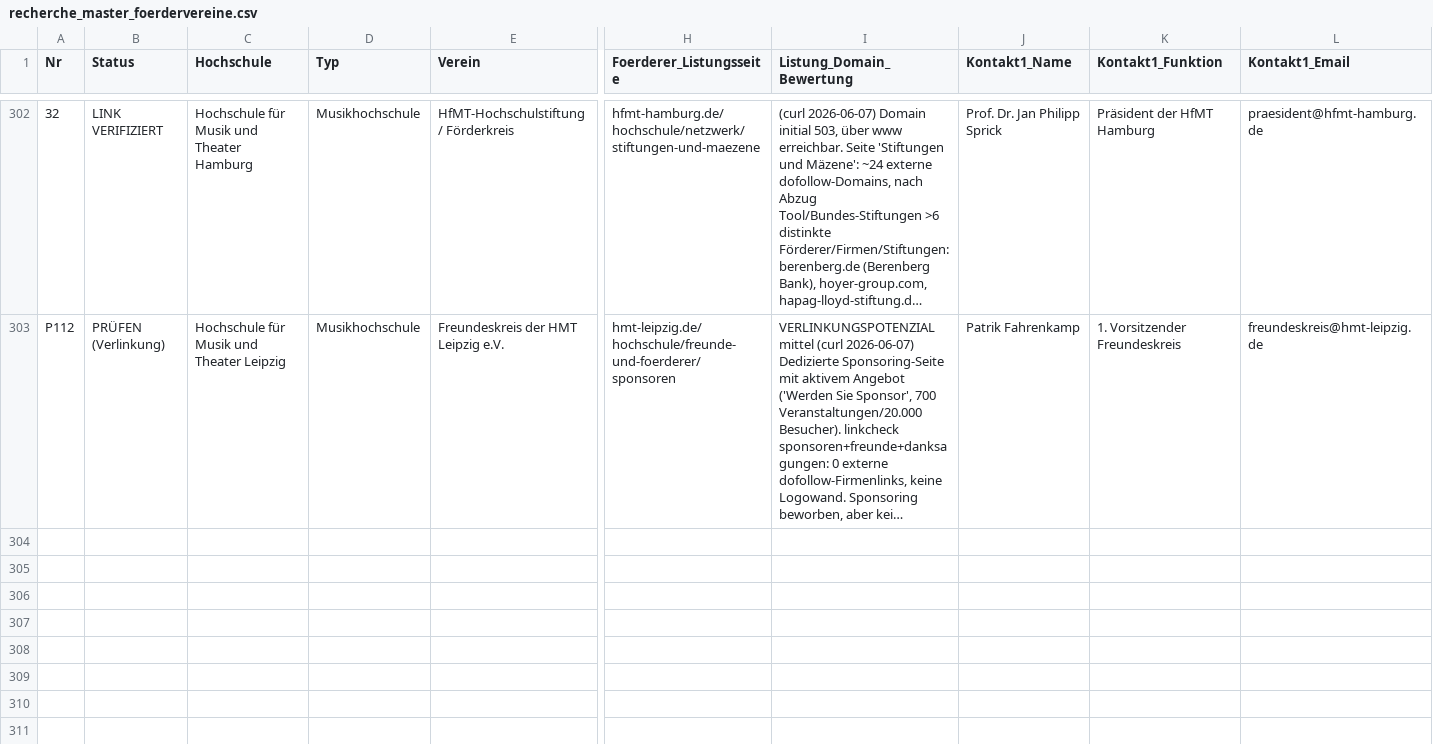
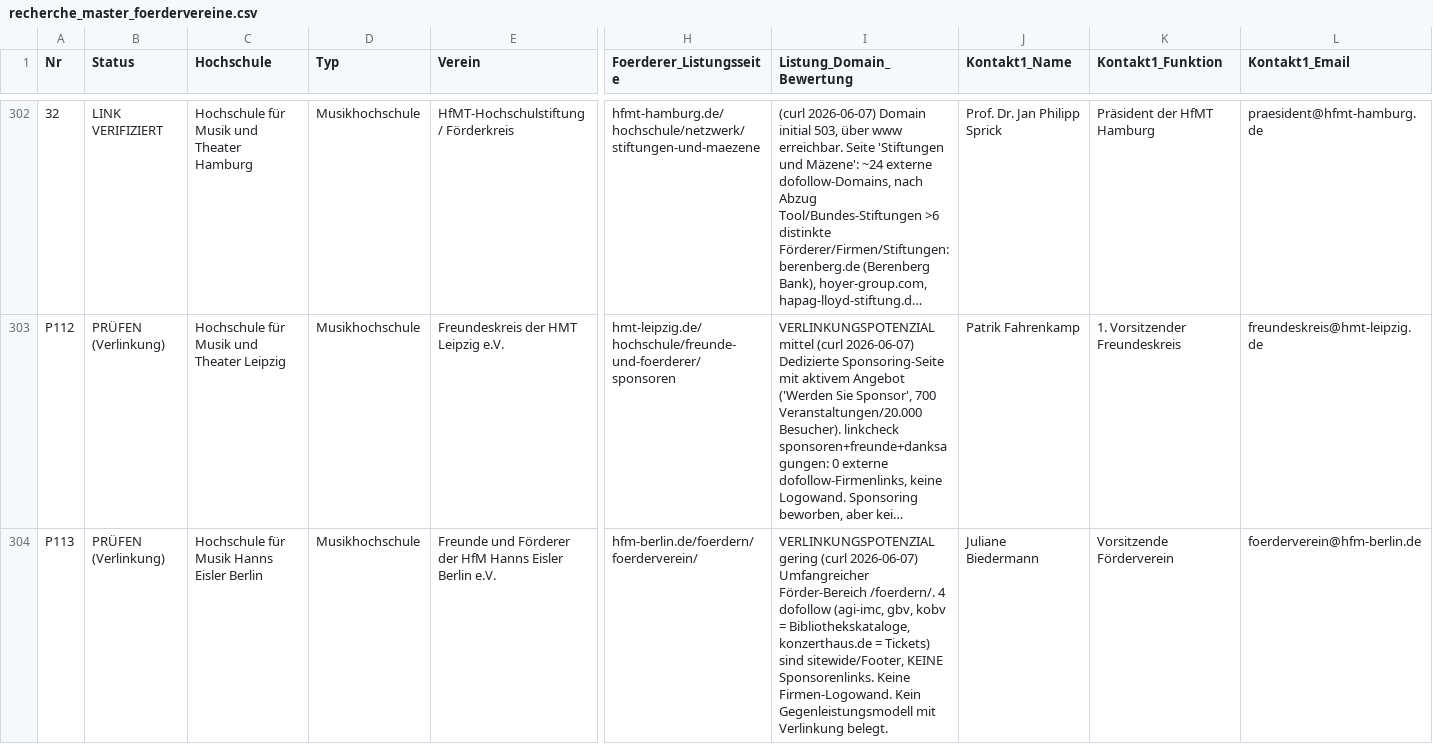
Before and after one commit to dariog-code/claude-recherche, a CSV file: recherche_master_foerdervereine.csv, drawn as a sheet; only a part is shown, gaps mark what is left out; long unchanged cells end in …; rows hold the shown columns only; the diff names each change by its address in the sheet, - before the commit and + after, or states it on an @@ line.

```diff
--- a/recherche_master_foerdervereine.csv
+++ b/recherche_master_foerdervereine.csv
+row 304: P113 | PRÜFEN (Verlinkung) | Hochschule für Musik Hanns Eisler Berlin | Musikhochschule | Freunde und Förderer der HfM Hanns Eisler Berlin e.V. | hfm-berlin.de/foerdern/foerderverein/ | VERLINKUNGSPOTENZIAL gering (curl 2026-06-07) Umfangreicher Förder-Bereich /foerdern/. 4 dofollow (agi-imc, gbv, kobv = Bibliothekskataloge, konzerthaus.de = Tickets) sind sitewide/Footer, KEINE Sponsorenlinks. Keine Firmen-Logowand. Kein Gegenleistungsmodell mit Verlinkung belegt. | Juliane Biedermann | Vorsitzende Förderverein | foerderverein@hfm-berlin.de
```
